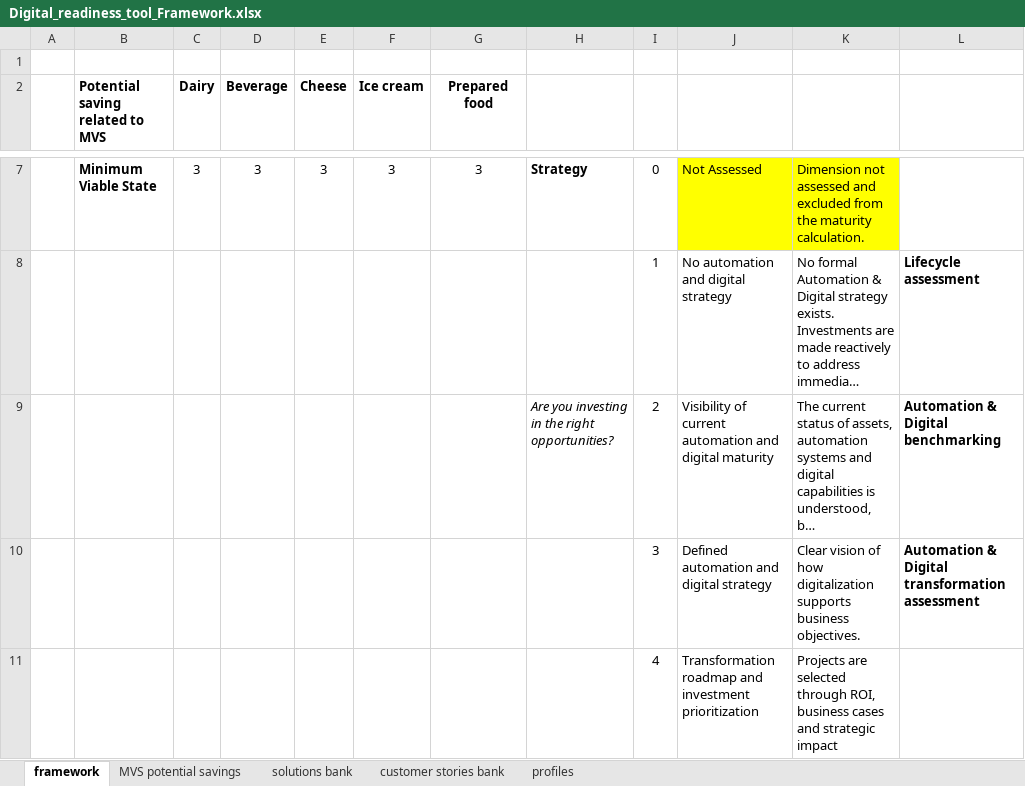
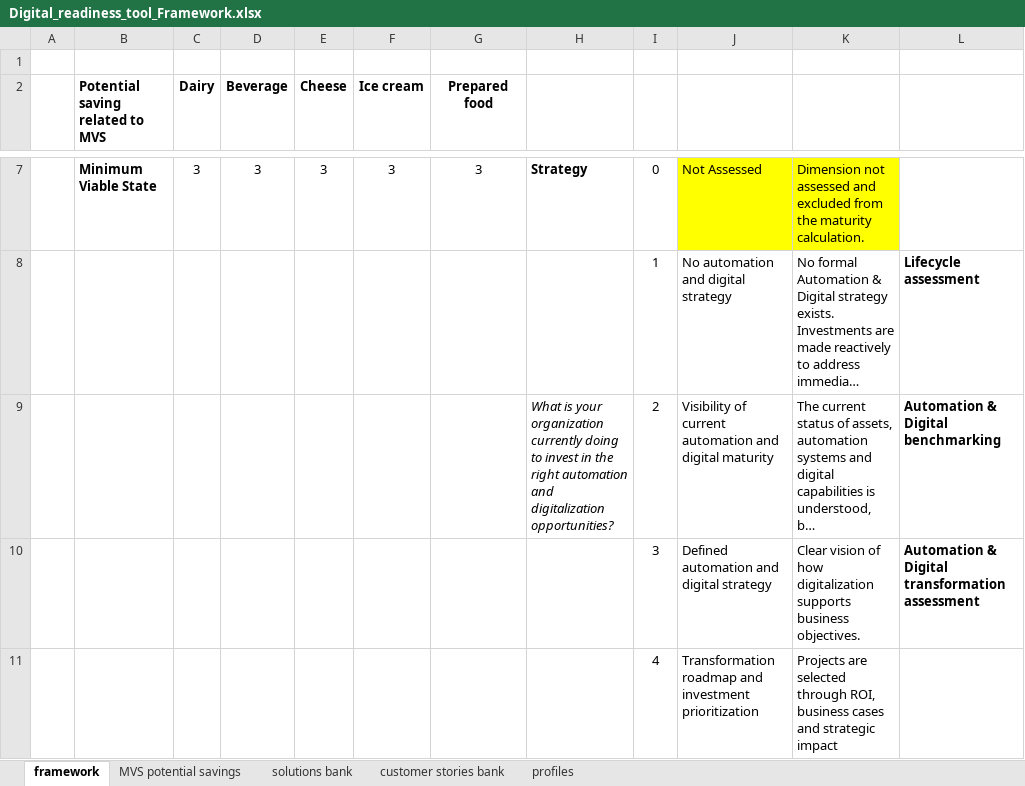
Before and after one commit to maleangulo-c/at-10000-feet, an Excel workbook: Digital_readiness_tool_Framework.xlsx, sheet framework, drawn as a sheet; only a part is shown, gaps mark what is left out; long unchanged cells end in …; values as stored, in another font and other column widths than the file's, no borders; the diff covers the shown part only; the diff names each change by its address in the sheet, - before the commit and + after, or states it on an @@ line.

```diff
--- a/Digital_readiness_tool_Framework.xlsx (sheet framework)
+++ b/Digital_readiness_tool_Framework.xlsx (sheet framework)
-H9: Are you investing in the right opportunities?
+H9: What is your organization currently doing to invest in the right automation and digitalization opportunities?
```
Also changed, not shown: 4 edited cells elsewhere in this sheet, 5 other files.
